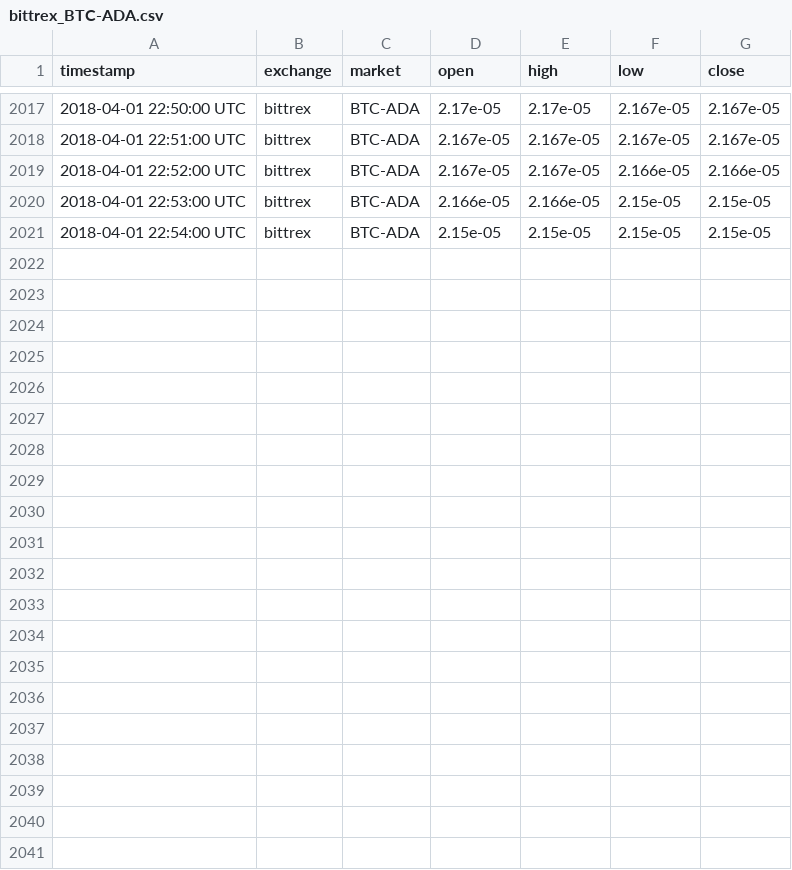
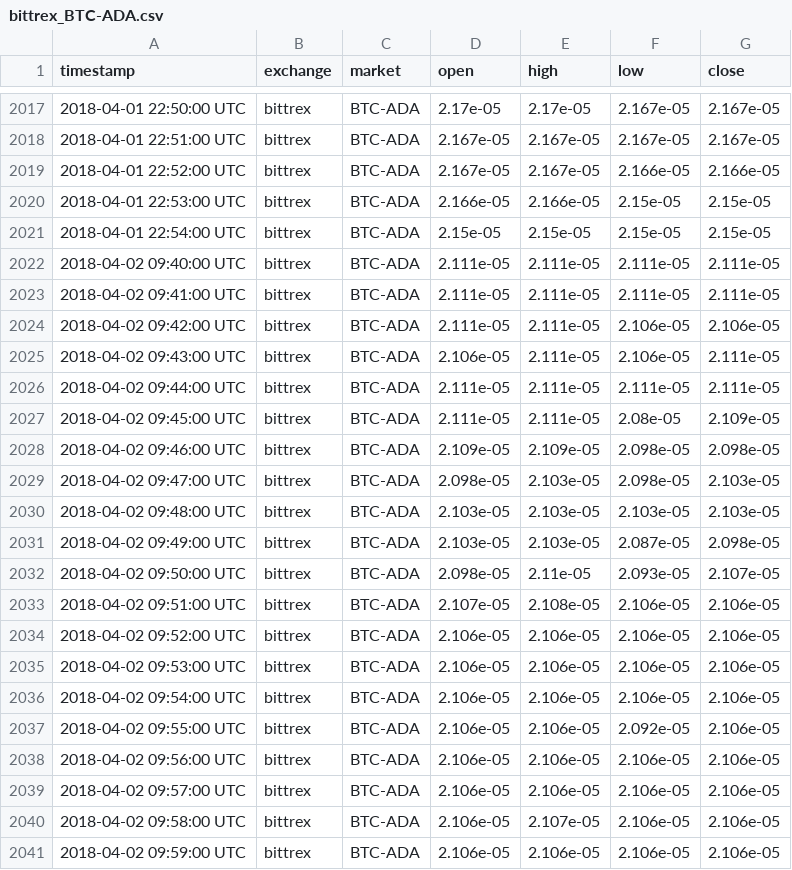
Before and after one commit to tmestdagh/crypto-prices-cache, a CSV file: bittrex_BTC-ADA.csv, drawn as a sheet; only a part is shown, gaps mark what is left out; the diff names each change by its address in the sheet, - before the commit and + after, or states it on an @@ line.

```diff
--- a/bittrex_BTC-ADA.csv
+++ b/bittrex_BTC-ADA.csv
+row 2022: 2018-04-02 09:40:00 UTC | bittrex | BTC-ADA | 2.111e-05 | 2.111e-05 | 2.111e-05 | 2.111e-05
+row 2023: 2018-04-02 09:41:00 UTC | bittrex | BTC-ADA | 2.111e-05 | 2.111e-05 | 2.111e-05 | 2.111e-05
+row 2024: 2018-04-02 09:42:00 UTC | bittrex | BTC-ADA | 2.111e-05 | 2.111e-05 | 2.106e-05 | 2.106e-05
+row 2025: 2018-04-02 09:43:00 UTC | bittrex | BTC-ADA | 2.106e-05 | 2.111e-05 | 2.106e-05 | 2.111e-05
+row 2026: 2018-04-02 09:44:00 UTC | bittrex | BTC-ADA | 2.111e-05 | 2.111e-05 | 2.111e-05 | 2.111e-05
+row 2027: 2018-04-02 09:45:00 UTC | bittrex | BTC-ADA | 2.111e-05 | 2.111e-05 | 2.08e-05 | 2.109e-05
+row 2028: 2018-04-02 09:46:00 UTC | bittrex | BTC-ADA | 2.109e-05 | 2.109e-05 | 2.098e-05 | 2.098e-05
+row 2029: 2018-04-02 09:47:00 UTC | bittrex | BTC-ADA | 2.098e-05 | 2.103e-05 | 2.098e-05 | 2.103e-05
+row 2030: 2018-04-02 09:48:00 UTC | bittrex | BTC-ADA | 2.103e-05 | 2.103e-05 | 2.103e-05 | 2.103e-05
+row 2031: 2018-04-02 09:49:00 UTC | bittrex | BTC-ADA | 2.103e-05 | 2.103e-05 | 2.087e-05 | 2.098e-05
+row 2032: 2018-04-02 09:50:00 UTC | bittrex | BTC-ADA | 2.098e-05 | 2.11e-05 | 2.093e-05 | 2.107e-05
+row 2033: 2018-04-02 09:51:00 UTC | bittrex | BTC-ADA | 2.107e-05 | 2.108e-05 | 2.106e-05 | 2.106e-05
+row 2034: 2018-04-02 09:52:00 UTC | bittrex | BTC-ADA | 2.106e-05 | 2.106e-05 | 2.106e-05 | 2.106e-05
+row 2035: 2018-04-02 09:53:00 UTC | bittrex | BTC-ADA | 2.106e-05 | 2.106e-05 | 2.106e-05 | 2.106e-05
+row 2036: 2018-04-02 09:54:00 UTC | bittrex | BTC-ADA | 2.106e-05 | 2.106e-05 | 2.106e-05 | 2.106e-05
+row 2037: 2018-04-02 09:55:00 UTC | bittrex | BTC-ADA | 2.106e-05 | 2.106e-05 | 2.092e-05 | 2.106e-05
+row 2038: 2018-04-02 09:56:00 UTC | bittrex | BTC-ADA | 2.106e-05 | 2.106e-05 | 2.106e-05 | 2.106e-05
+row 2039: 2018-04-02 09:57:00 UTC | bittrex | BTC-ADA | 2.106e-05 | 2.106e-05 | 2.106e-05 | 2.106e-05
+row 2040: 2018-04-02 09:58:00 UTC | bittrex | BTC-ADA | 2.106e-05 | 2.107e-05 | 2.106e-05 | 2.106e-05
+row 2041: 2018-04-02 09:59:00 UTC | bittrex | BTC-ADA | 2.106e-05 | 2.106e-05 | 2.106e-05 | 2.106e-05
```
Also changed, not shown: bitfinex_USD-BTC.csv, bittrex_BTC-ETH.csv, 3 other files.
